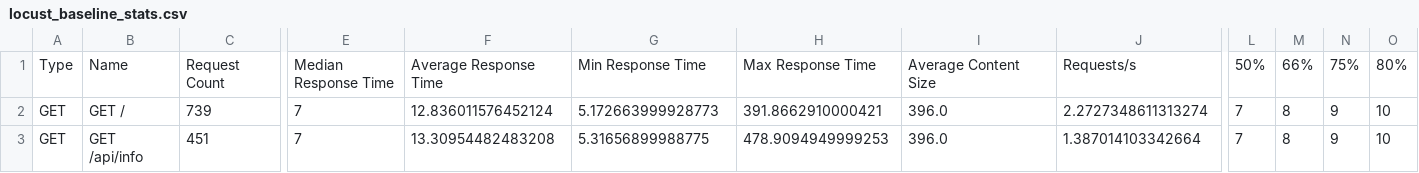
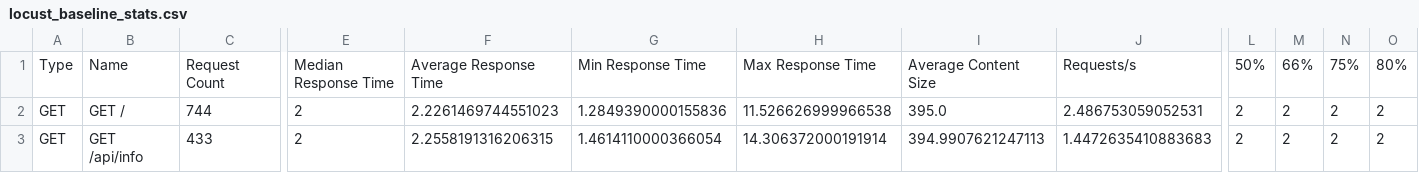
Before and after one commit to sudo-Harshk/k8-auto-scaling-self-healing, a CSV file: logs/locust_baseline_stats.csv, drawn as a sheet; only a part is shown, gaps mark what is left out; the diff covers the shown part only; the diff names each change by its address in the sheet, - before the commit and + after, or states it on an @@ line.

Commit message:
Migrate to Azure VM (D4as_v5); re-capture Day-3 baseline

```diff
--- a/logs/locust_baseline_stats.csv
+++ b/logs/locust_baseline_stats.csv
-C2: 739
+C2: 744
-E2:E3: 7
+E2:E3: 2
-F2: 12.836011576452124
+F2: 2.2261469744551023
-G2: 5.172663999928773
+G2: 1.2849390000155836
-H2: 391.8662910000421
+H2: 11.526626999966538
-I2: 396.0
+I2: 395.0
-J2: 2.2727348611313274
+J2: 2.486753059052531
-L2:L3: 7
+L2:L3: 2
-M2:M3: 8
+M2:M3: 2
-N2:N3: 9
+N2:N3: 2
-O2:O3: 10
+O2:O3: 2
-C3: 451
+C3: 433
-F3: 13.30954482483208
+F3: 2.2558191316206315
-G3: 5.31656899988775
+G3: 1.4614110000366054
-H3: 478.9094949999253
+H3: 14.306372000191914
-I3: 396.0
+I3: 394.9907621247113
-J3: 1.387014103342664
+J3: 1.4472635410883683
```
Also changed, not shown: 49 edited cells elsewhere in this file, data/baseline_metrics.csv, 2 other files.
